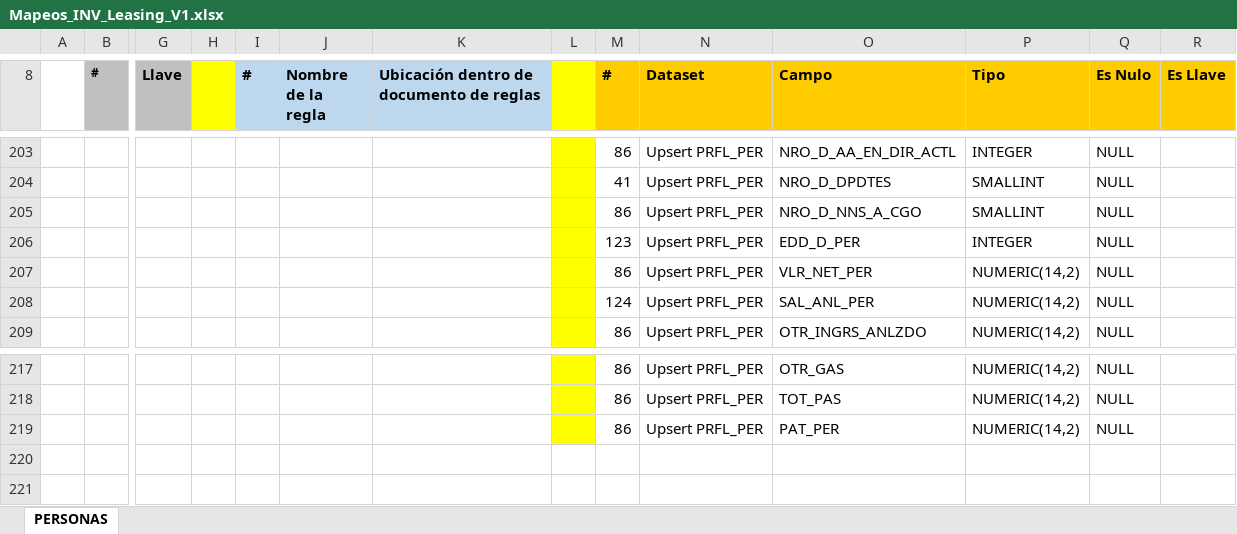
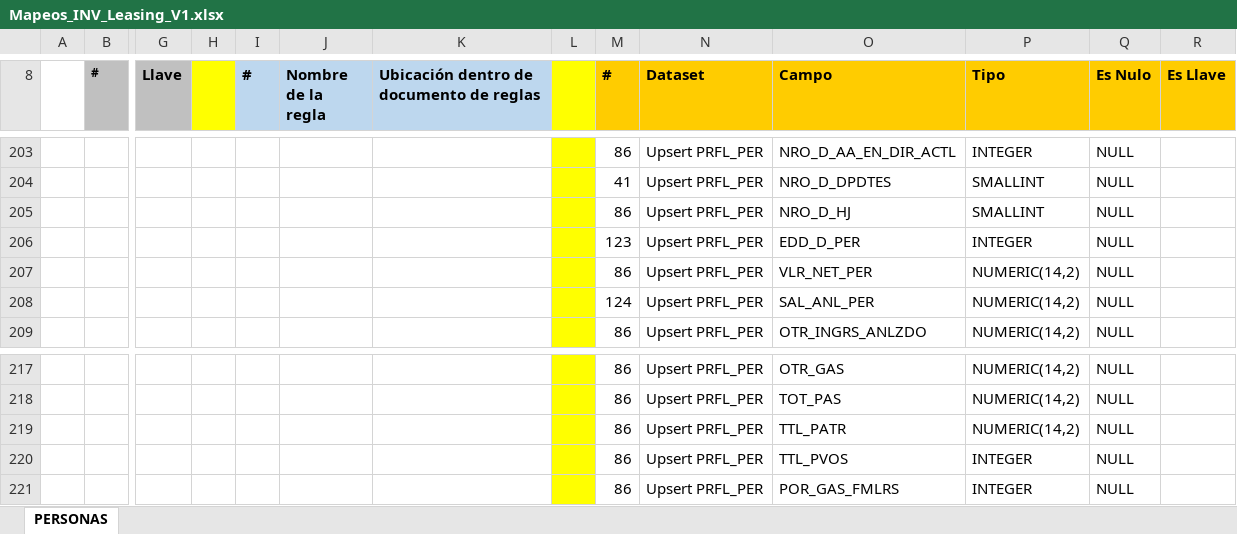
Before and after one commit to dliraFIT/dise-o-popular-dwh, an Excel workbook: Leasing/Mapeos_INV_Leasing_V1.xlsx, sheet PERSONAS, drawn as a sheet; only a part is shown, gaps mark what is left out; values as stored, in another font and other column widths than the file's, no borders; rows hold the shown columns only; the diff names each change by its address in the sheet, - before the commit and + after, or states it on an @@ line.

```diff
--- a/Leasing/Mapeos_INV_Leasing_V1.xlsx (sheet PERSONAS)
+++ b/Leasing/Mapeos_INV_Leasing_V1.xlsx (sheet PERSONAS)
-O205 (Campo): NRO_D_NNS_A_CGO
+O205 (Campo): NRO_D_HJ
-O219 (Campo): PAT_PER
+O219 (Campo): TTL_PATR
+row 220:  |  |  |  |  |  |  |  | 86 | Upsert PRFL_PER | TTL_PVOS | INTEGER | NULL
+row 221:  |  |  |  |  |  |  |  | 86 | Upsert PRFL_PER | POR_GAS_FMLRS | INTEGER | NULL
```
Also changed, not shown: CRM/Mapeos_INV_CRM_V2.xlsx, Cnl/Mapeos_INV_CNL_V1.xlsx.
